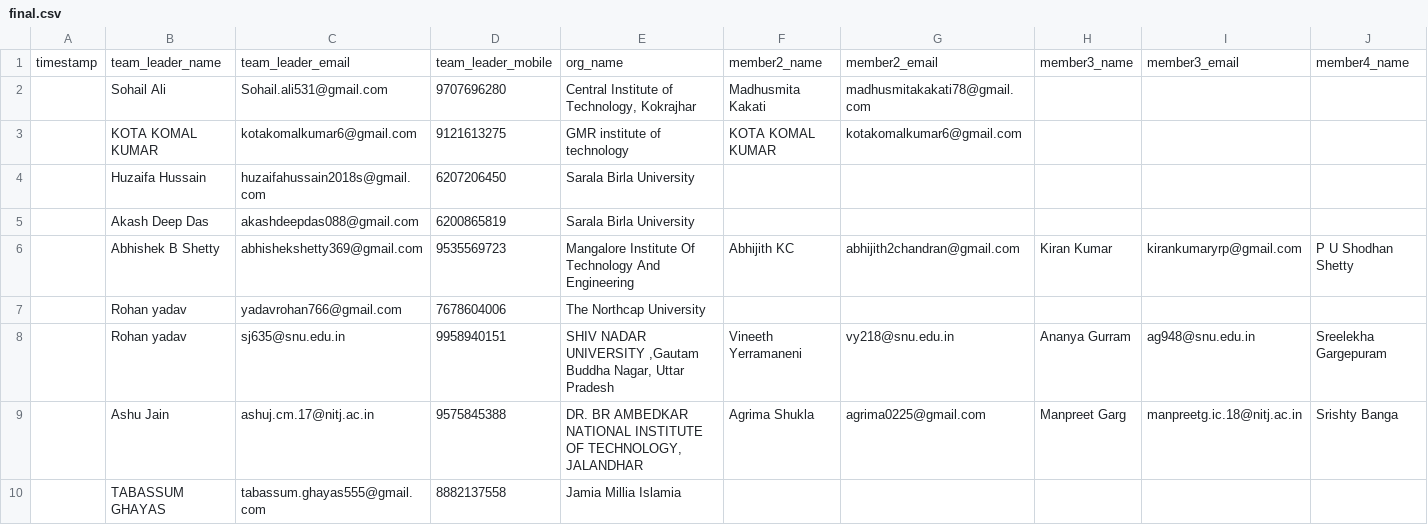
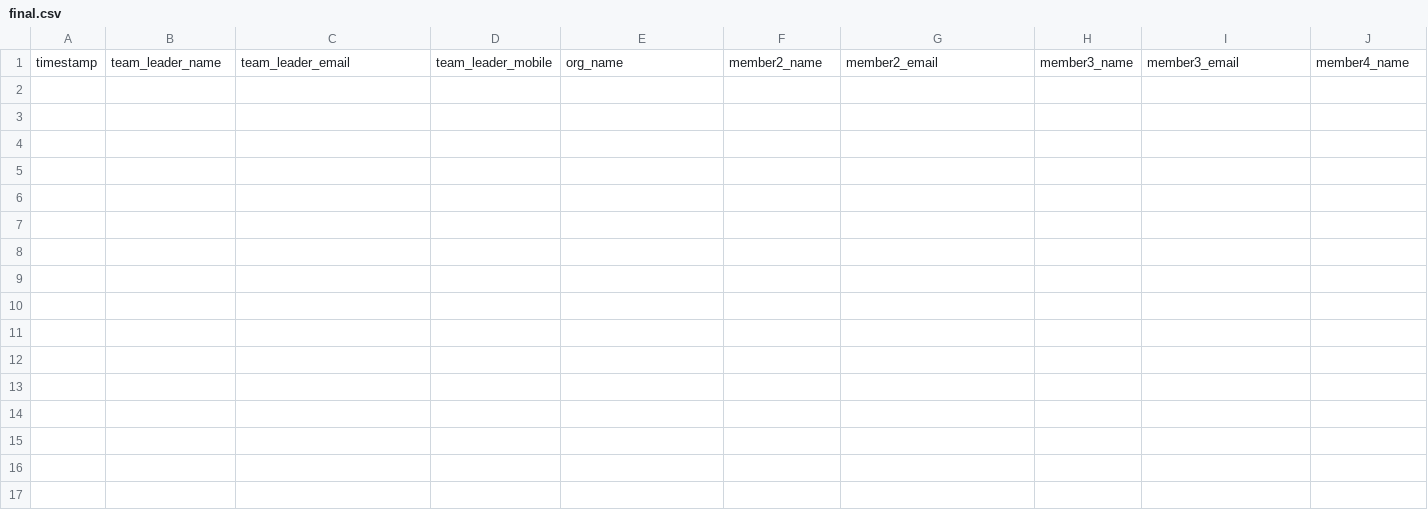
Before and after one commit to amardeepsoni/xlxx-csv, a CSV file: final.csv, drawn as a sheet; only a part is shown; rows hold the shown columns only; the diff covers the shown part only; the diff names each change by its address in the sheet, - before the commit and + after, or states it on an @@ line.

```diff
--- a/final.csv
+++ b/final.csv
-row 2:  | Sohail Ali | Sohail.ali531@gmail.com | 9707696280 | Central Institute of Technology, Kokrajhar | Madhusmita Kakati | madhusmitakakati78@gmail.com
-row 3:  | KOTA KOMAL KUMAR | kotakomalkumar6@gmail.com | 9121613275 | GMR institute of technology | KOTA KOMAL KUMAR | kotakomalkumar6@gmail.com
-row 4:  | Huzaifa Hussain | huzaifahussain2018s@gmail.com | 6207206450 | Sarala Birla University
-row 5:  | Akash Deep Das | akashdeepdas088@gmail.com | 6200865819 | Sarala Birla University
-row 6:  | Abhishek B Shetty | abhishekshetty369@gmail.com | 9535569723 | Mangalore Institute Of Technology And Engineering | Abhijith KC | abhijith2chandran@gmail.com | Kiran Kumar | kirankumaryrp@gmail.com | P U Shodhan Shetty
-row 7:  | Rohan yadav | yadavrohan766@gmail.com | 7678604006 | The Northcap University
-row 8:  | Rohan yadav | sj635@snu.edu.in | 9958940151 | SHIV NADAR UNIVERSITY ,Gautam Buddha Nagar, Uttar Pradesh | Vineeth Yerramaneni | vy218@snu.edu.in | Ananya Gurram | ag948@snu.edu.in | Sreelekha Gargepuram
-row 9:  | Ashu Jain | ashuj.cm.17@nitj.ac.in | 9575845388 | DR. BR AMBEDKAR NATIONAL INSTITUTE OF TECHNOLOGY, JALANDHAR | Agrima Shukla | agrima0225@gmail.com | Manpreet Garg | manpreetg.ic.18@nitj.ac.in | Srishty Banga
-row 10:  | TABASSUM GHAYAS | tabassum.ghayas555@gmail.com | 8882137558 | Jamia Millia Islamia
```
Also changed, not shown: 9 removed rows elsewhere in this file, 1 other file.
